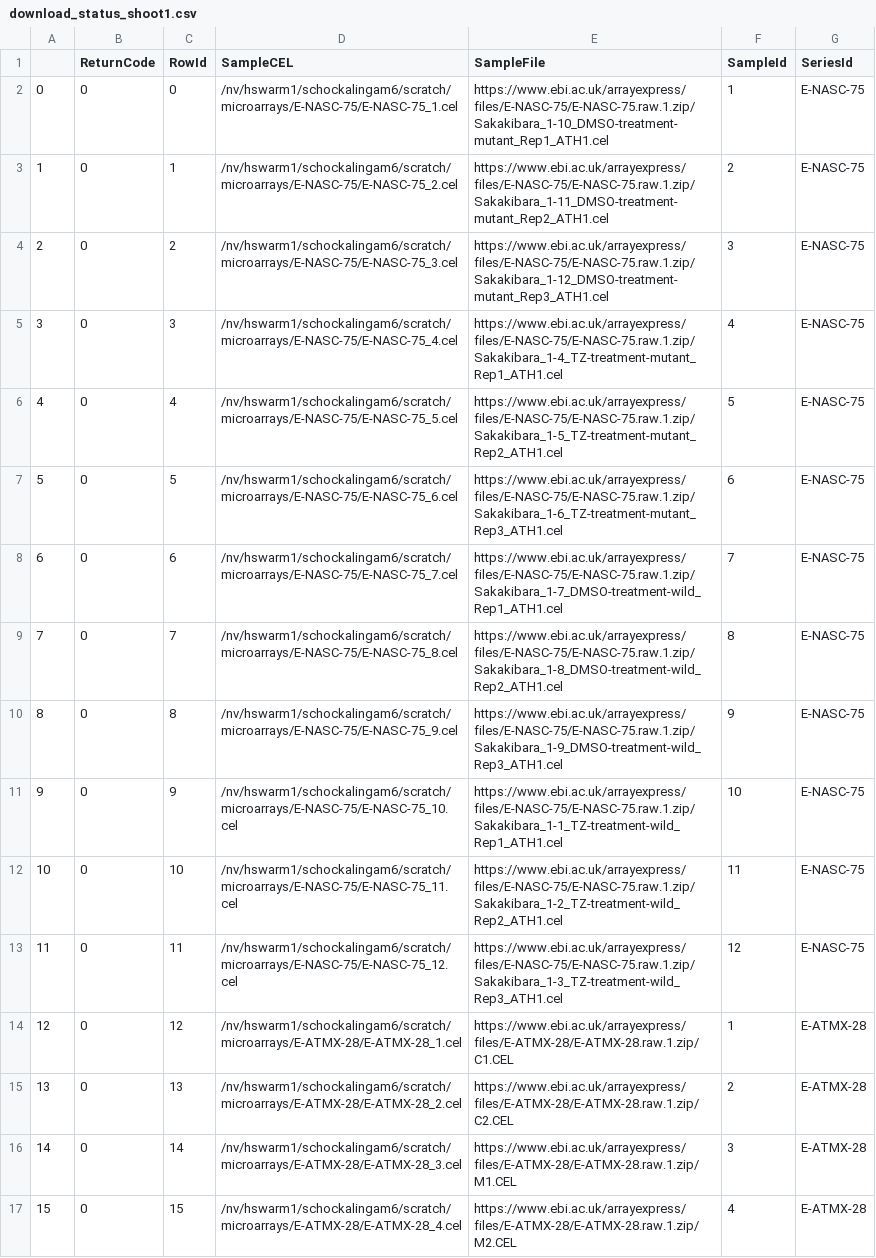
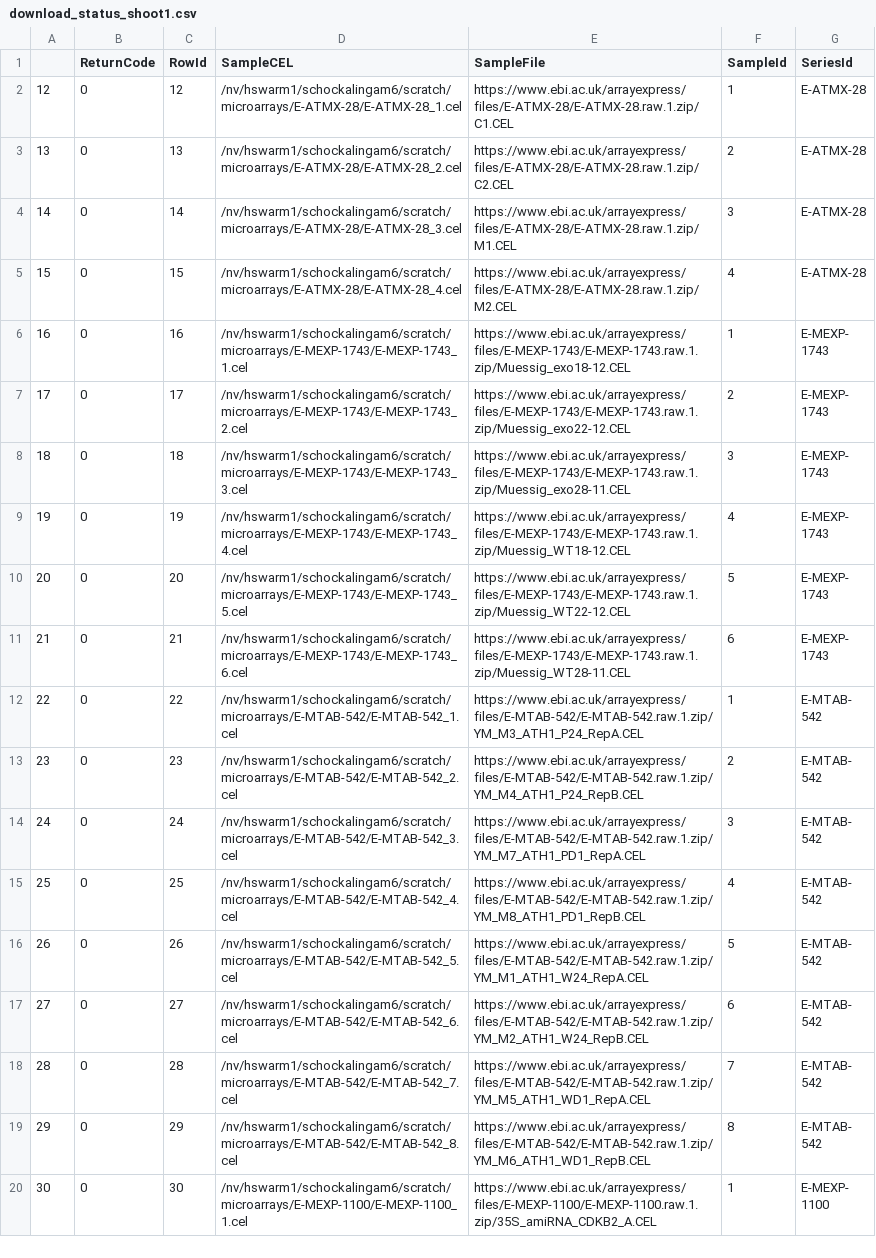
Before and after one commit to AluruLab/tanyard, a CSV file: data/tables/download_status_shoot1.csv, drawn as a sheet; only a part is shown; the shorter side is filled out with more unchanged rows.

```diff
--- a/data/tables/download_status_shoot1.csv
+++ b/data/tables/download_status_shoot1.csv
@@ -1,14 +1,2 @@
 ,ReturnCode,RowId,SampleCEL,SampleFile,SampleId,SeriesId
-0,0,0,/nv/hswarm1/schockalingam6/scratch/microarrays/E-NASC-75/E-NASC-75_1.cel,https://www.ebi.ac.uk/arrayexpress/files/E-NASC-75/E-NASC-75.raw.1.zip/Sakakibara_1-10_DMSO-treatment-mutant_Rep1_ATH1.cel,1,E-NASC-75
-1,0,1,/nv/hswarm1/schockalingam6/scratch/microarrays/E-NASC-75/E-NASC-75_2.cel,https://www.ebi.ac.uk/arrayexpress/files/E-NASC-75/E-NASC-75.raw.1.zip/Sakakibara_1-11_DMSO-treatment-mutant_Rep2_ATH1.cel,2,E-NASC-75
-2,0,2,/nv/hswarm1/schockalingam6/scratch/microarrays/E-NASC-75/E-NASC-75_3.cel,https://www.ebi.ac.uk/arrayexpress/files/E-NASC-75/E-NASC-75.raw.1.zip/Sakakibara_1-12_DMSO-treatment-mutant_Rep3_ATH1.cel,3,E-NASC-75
-3,0,3,/nv/hswarm1/schockalingam6/scratch/microarrays/E-NASC-75/E-NASC-75_4.cel,https://www.ebi.ac.uk/arrayexpress/files/E-NASC-75/E-NASC-75.raw.1.zip/Sakakibara_1-4_TZ-treatment-mutant_Rep1_ATH1.cel,4,E-NASC-75
-4,0,4,/nv/hswarm1/schockalingam6/scratch/microarrays/E-NASC-75/E-NASC-75_5.cel,https://www.ebi.ac.uk/arrayexpress/files/E-NASC-75/E-NASC-75.raw.1.zip/Sakakibara_1-5_TZ-treatment-mutant_Rep2_ATH1.cel,5,E-NASC-75
-5,0,5,/nv/hswarm1/schockalingam6/scratch/microarrays/E-NASC-75/E-NASC-75_6.cel,https://www.ebi.ac.uk/arrayexpress/files/E-NASC-75/E-NASC-75.raw.1.zip/Sakakibara_1-6_TZ-treatment-mutant_Rep3_ATH1.cel,6,E-NASC-75
-6,0,6,/nv/hswarm1/schockalingam6/scratch/microarrays/E-NASC-75/E-NASC-75_7.cel,https://www.ebi.ac.uk/arrayexpress/files/E-NASC-75/E-NASC-75.raw.1.zip/Sakakibara_1-7_DMSO-treatment-wild_Rep1_ATH1.cel,7,E-NASC-75
-7,0,7,/nv/hswarm1/schockalingam6/scratch/microarrays/E-NASC-75/E-NASC-75_8.cel,https://www.ebi.ac.uk/arrayexpress/files/E-NASC-75/E-NASC-75.raw.1.zip/Sakakibara_1-8_DMSO-treatment-wild_Rep2_ATH1.cel,8,E-NASC-75
-8,0,8,/nv/hswarm1/schockalingam6/scratch/microarrays/E-NASC-75/E-NASC-75_9.cel,https://www.ebi.ac.uk/arrayexpress/files/E-NASC-75/E-NASC-75.raw.1.zip/Sakakibara_1-9_DMSO-treatment-wild_Rep3_ATH1.cel,9,E-NASC-75
-9,0,9,/nv/hswarm1/schockalingam6/scratch/microarrays/E-NASC-75/E-NASC-75_10.cel,https://www.ebi.ac.uk/arrayexpress/files/E-NASC-75/E-NASC-75.raw.1.zip/Sakakibara_1-1_TZ-treatment-wild_Rep1_ATH1.cel,10,E-NASC-75
-10,0,10,/nv/hswarm1/schockalingam6/scratch/microarrays/E-NASC-75/E-NASC-75_11.cel,https://www.ebi.ac.uk/arrayexpress/files/E-NASC-75/E-NASC-75.raw.1.zip/Sakakibara_1-2_TZ-treatment-wild_Rep2_ATH1.cel,11,E-NASC-75
-11,0,11,/nv/hswarm1/schockalingam6/scratch/microarrays/E-NASC-75/E-NASC-75_12.cel,https://www.ebi.ac.uk/arrayexpress/files/E-NASC-75/E-NASC-75.raw.1.zip/Sakakibara_1-3_TZ-treatment-wild_Rep3_ATH1.cel,12,E-NASC-75
 12,0,12,/nv/hswarm1/schockalingam6/scratch/microarrays/E-ATMX-28/E-ATMX-28_1.cel,https://www.ebi.ac.uk/arrayexpress/files/E-ATMX-28/E-ATMX-28.raw.1.zip/C1.CEL,1,E-ATMX-28
```
Also changed, not shown: data/tables/download_status_leaf1.csv, data/tables/download_status_root1.csv, 12 other files.
